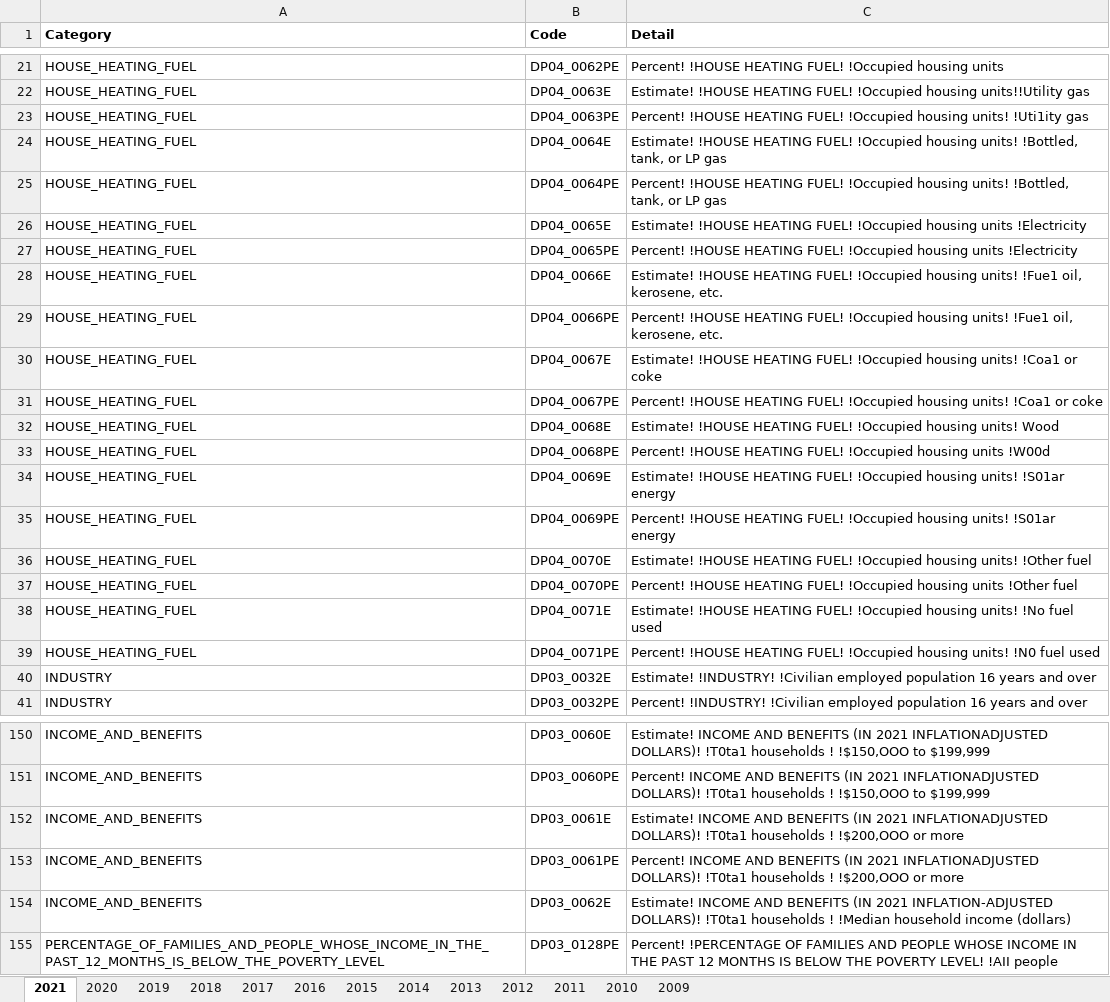
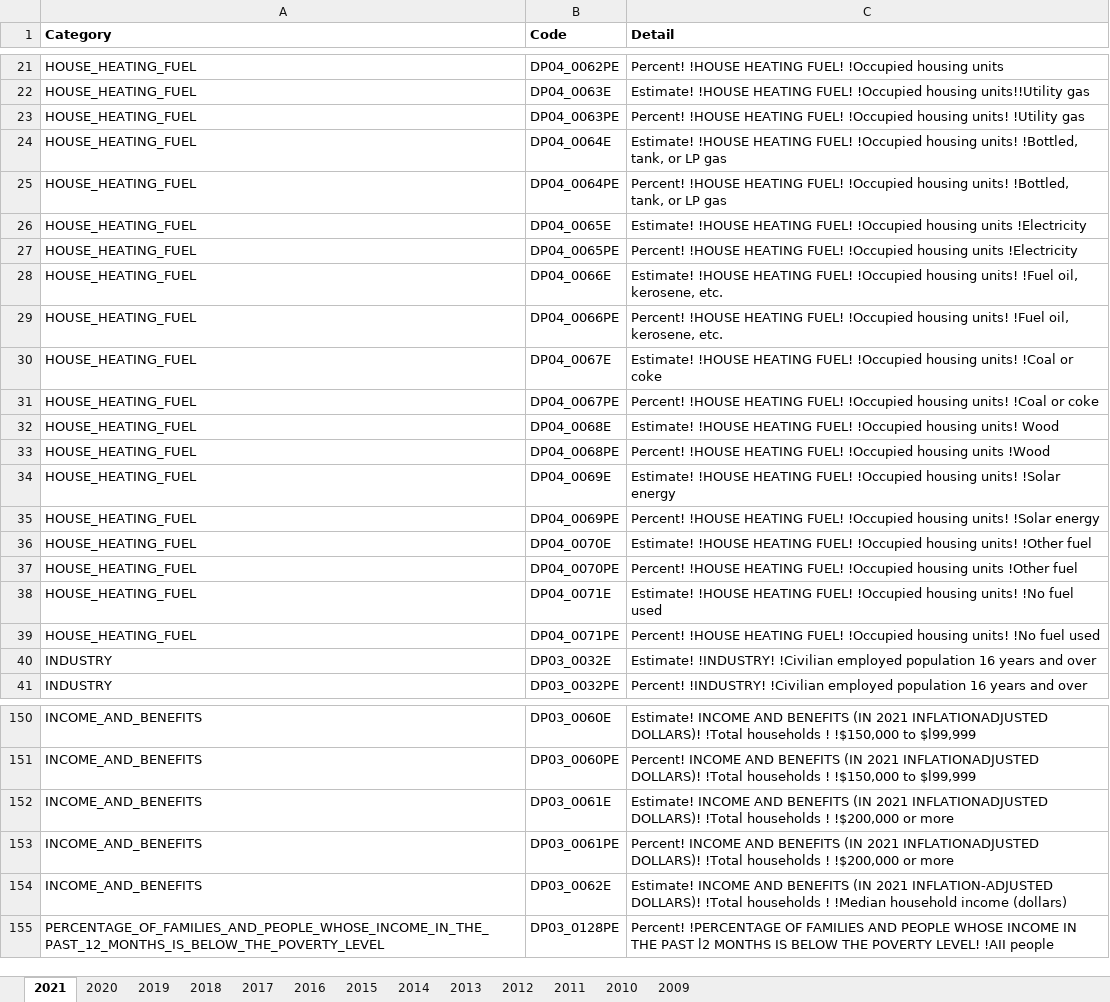
Before and after one commit to mhowell0725/Air-Pandas, an Excel workbook: US-Census-Data/variable coding.xlsx, sheet 2021, drawn as a sheet; only a part is shown, gaps mark what is left out; values as stored, in another font and other column widths than the file's, no borders; the diff covers the shown part only; the diff names each change by its address in the sheet, - before the commit and + after, or states it on an @@ line.

```diff
--- a/US-Census-Data/variable coding.xlsx (sheet 2021)
+++ b/US-Census-Data/variable coding.xlsx (sheet 2021)
-C23 (Detail): …housing units! !Uti1ity gas
+C23 (Detail): …housing units! !Utility gas
-C28 (Detail): …housing units! !Fue1 oil, kerosene,…
+C28 (Detail): …housing units! !Fuel oil, kerosene,…
-C29 (Detail): …housing units! !Fue1 oil, kerosene,…
+C29 (Detail): …housing units! !Fuel oil, kerosene,…
-C30 (Detail): …housing units! !Coa1 or coke
+C30 (Detail): …housing units! !Coal or coke
-C31 (Detail): …housing units! !Coa1 or coke
+C31 (Detail): …housing units! !Coal or coke
-C33 (Detail): …housing units !W00d
+C33 (Detail): …housing units !Wood
-C34 (Detail): …housing units! !S01ar energy
+C34 (Detail): …housing units! !Solar energy
-C35 (Detail): …housing units! !S01ar energy
+C35 (Detail): …housing units! !Solar energy
-C39 (Detail): …housing units! !N0 fuel used
+C39 (Detail): …housing units! !No fuel used
-C150 (Detail): …INFLATIONADJUSTED DOLLARS)! !T0ta1 households ! !$150,OOO to $199,999
+C150 (Detail): …INFLATIONADJUSTED DOLLARS)! !Total households ! !$150,000 to $l99,999
-C151 (Detail): …INFLATIONADJUSTED DOLLARS)! !T0ta1 households ! !$150,OOO to $199,999
+C151 (Detail): …INFLATIONADJUSTED DOLLARS)! !Total households ! !$150,000 to $l99,999
-C152 (Detail): …INFLATIONADJUSTED DOLLARS)! !T0ta1 households ! !$200,OOO or more
+C152 (Detail): …INFLATIONADJUSTED DOLLARS)! !Total households ! !$200,000 or more
-C153 (Detail): …INFLATIONADJUSTED DOLLARS)! !T0ta1 households ! !$200,OOO or more
+C153 (Detail): …INFLATIONADJUSTED DOLLARS)! !Total households ! !$200,000 or more
-C154 (Detail): …INFLATION-ADJUSTED DOLLARS)! !T0ta1 households !…
+C154 (Detail): …INFLATION-ADJUSTED DOLLARS)! !Total households !…
-C155 (Detail): …THE PAST 12 MONTHS IS…
+C155 (Detail): …THE PAST l2 MONTHS IS…
```
Also changed, not shown: 54 edited cells elsewhere in this sheet.
